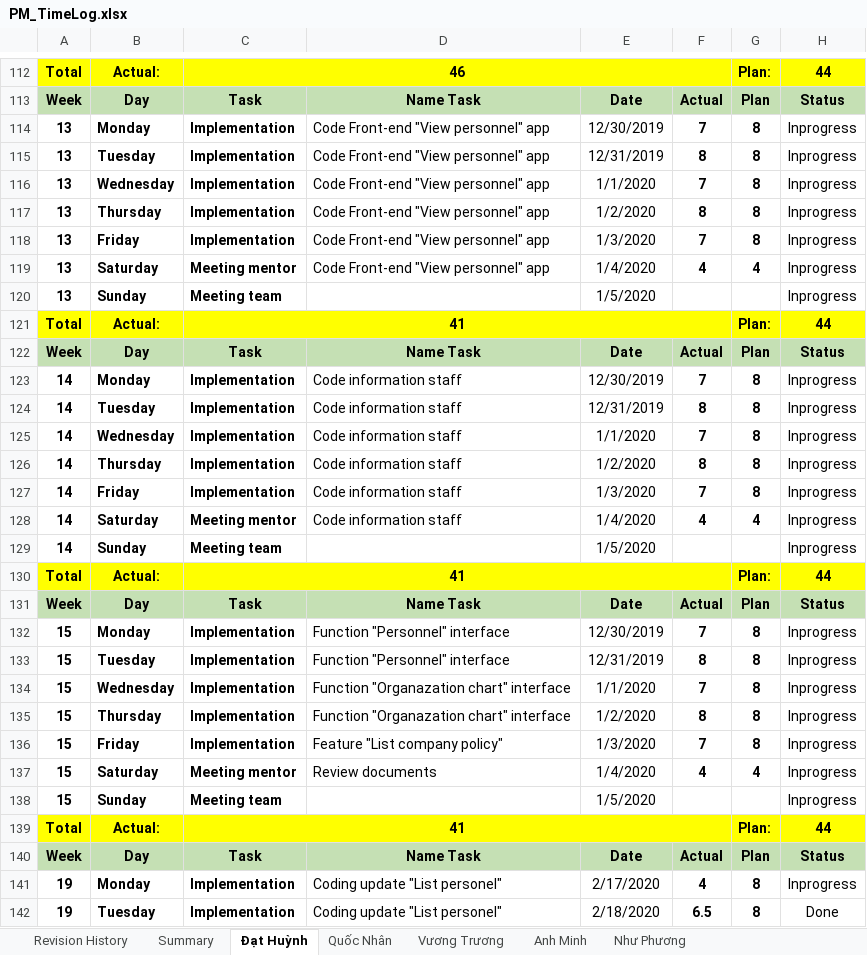
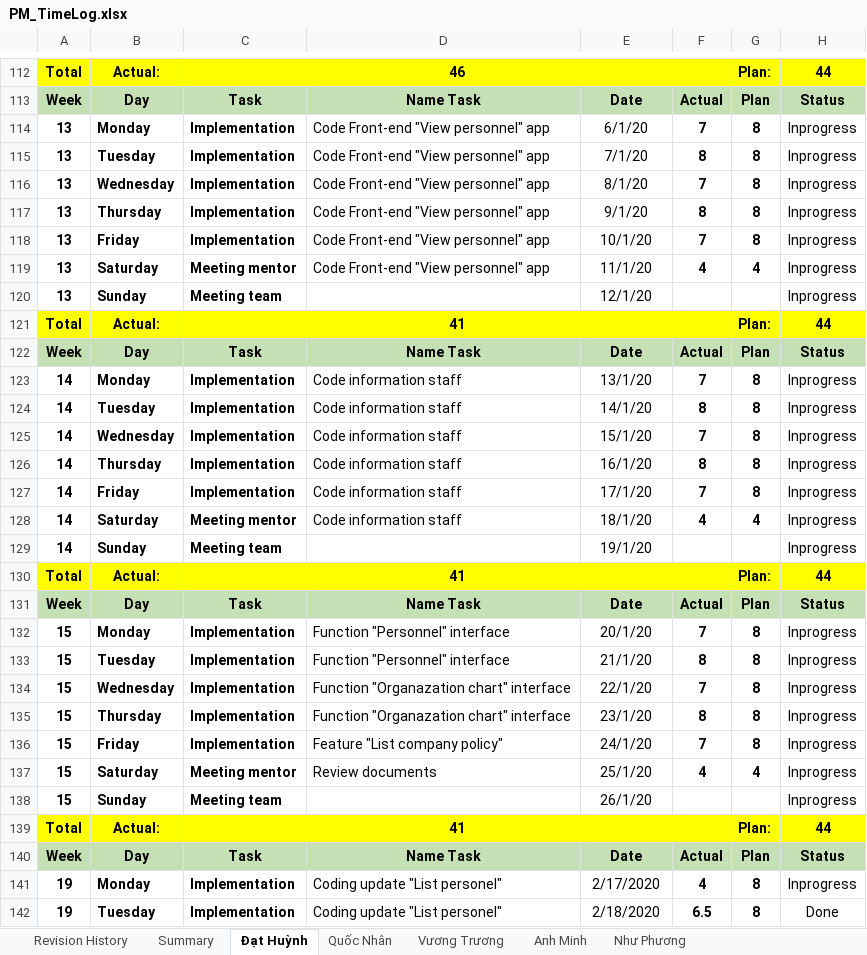
Before and after one commit to DamianHuynh/Capstone-Project, an Excel workbook: Improgress/4. Timelog/PM_TimeLog.xlsx, sheet Đạt Huỳnh, drawn as a sheet; only a part is shown, gaps mark what is left out; values as stored, in another font and other column widths than the file's, no borders; the diff names each change by its address in the sheet, - before the commit and + after, or states it on an @@ line.

```diff
--- a/Improgress/4. Timelog/PM_TimeLog.xlsx (sheet Đạt Huỳnh)
+++ b/Improgress/4. Timelog/PM_TimeLog.xlsx (sheet Đạt Huỳnh)
-E114: 12/30/2019
+E114: 6/1/20
-E115: 12/31/2019
+E115: 7/1/20
-E116: 1/1/2020
+E116: 8/1/20
-E117: 1/2/2020
+E117: 9/1/20
-E118: 1/3/2020
+E118: 10/1/20
-E119: 1/4/2020
+E119: 11/1/20
-E120: 1/5/2020
+E120: 12/1/20
-E123: 12/30/2019
+E123: 13/1/20
-E124: 12/31/2019
+E124: 14/1/20
-E125: 1/1/2020
+E125: 15/1/20
-E126: 1/2/2020
+E126: 16/1/20
-E127: 1/3/2020
+E127: 17/1/20
-E128: 1/4/2020
+E128: 18/1/20
-E129: 1/5/2020
+E129: 19/1/20
-E132: 12/30/2019
+E132: 20/1/20
-E133: 12/31/2019
+E133: 21/1/20
-E134: 1/1/2020
+E134: 22/1/20
-E135: 1/2/2020
+E135: 23/1/20
-E136: 1/3/2020
+E136: 24/1/20
-E137: 1/4/2020
+E137: 25/1/20
-E138: 1/5/2020
+E138: 26/1/20
```
Also changed, not shown: sheet Anh Minh, sheet Vương Trương, sheet Quốc Nhân, formulas that keep their value, Improgress/SE-CP-Deliverables-of-EOMP3.xlsx, 8 other files.
